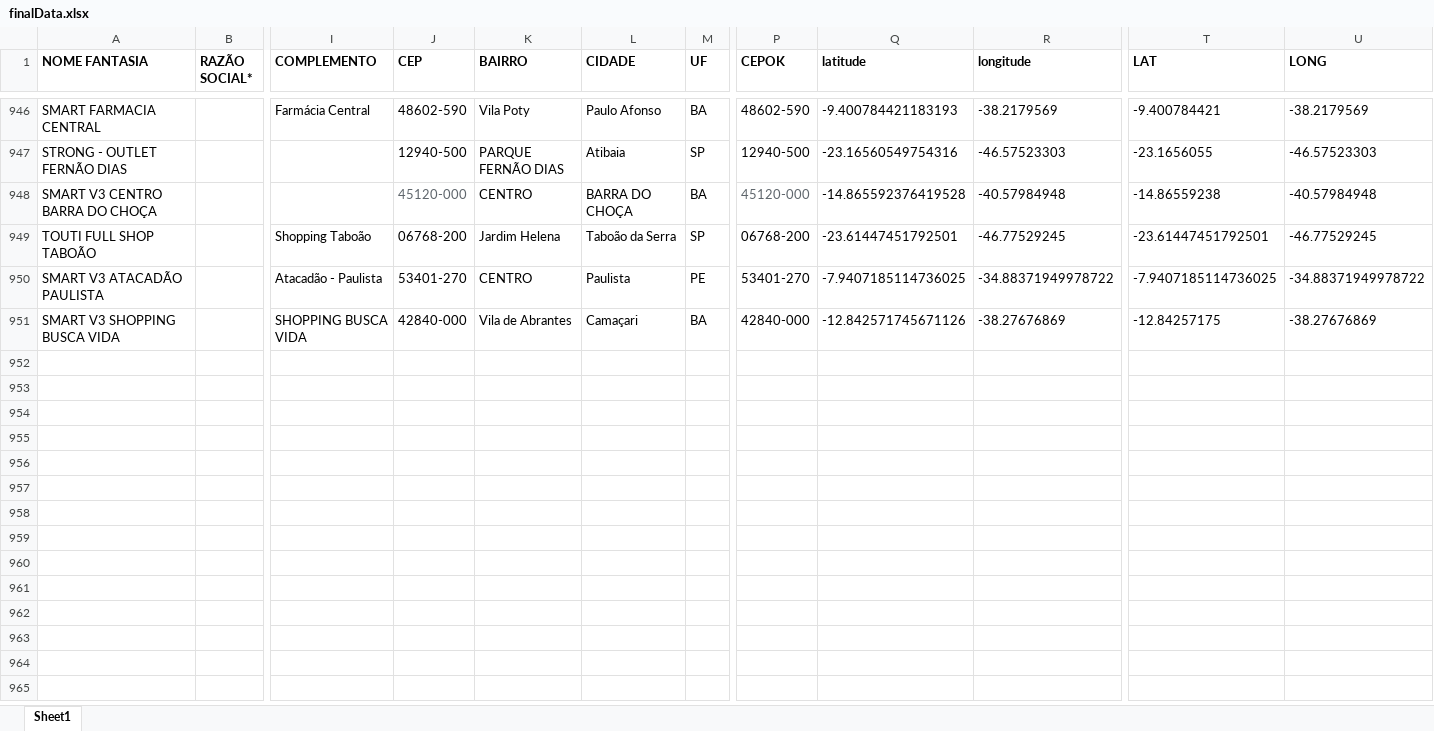
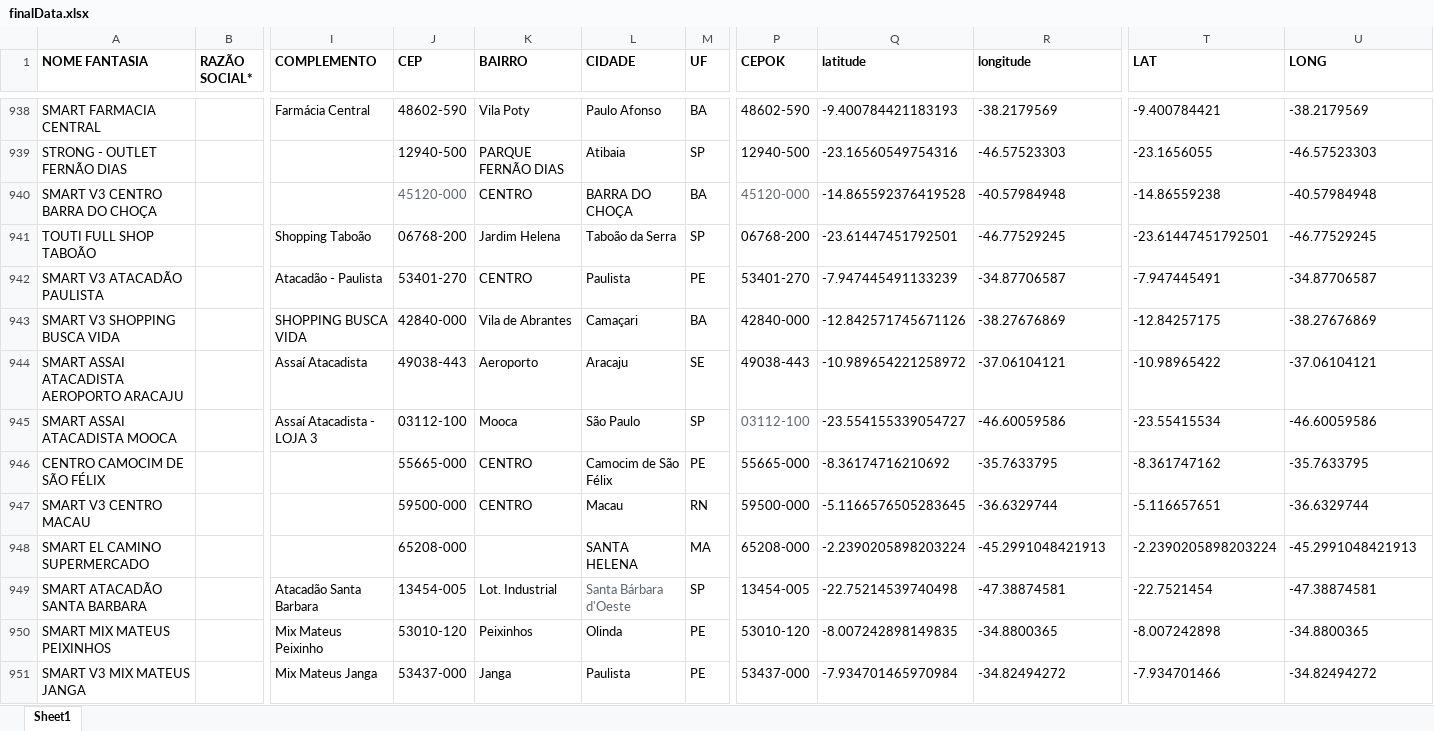
Before and after one commit to userTI10/Touti-franquias, an Excel workbook: finalData.xlsx, sheet Sheet1, drawn as a sheet; only a part is shown, gaps mark what is left out; values as stored, in another font and other column widths than the file's, no borders; addresses are those after the commit; rows hold the shown columns only; the diff covers the shown part only; the diff names each change by its address in the sheet, - before the commit and + after, or states it on an @@ line.

Commit message:
atualizando dados xlsx

```diff
--- a/finalData.xlsx (sheet Sheet1)
+++ b/finalData.xlsx (sheet Sheet1)
-Q942 (latitude): -7.9407185114736025
+Q942 (latitude): -7.947445491133239
-R942 (longitude): -34.88371949978722
+R942 (longitude): -34.87706587
-T942 (LAT): -7.9407185114736025
+T942 (LAT): -7.947445491
-U942 (LONG): -34.88371949978722
+U942 (LONG): -34.87706587
+row 944: SMART ASSAI ATACADISTA AEROPORTO ARACAJU |  | Assaí Atacadista | 49038-443 | Aeroporto | Aracaju | SE | 49038-443 | -10.989654221258972 | -37.06104121 | -10.98965422 | -37.06104121
+row 945: SMART ASSAI ATACADISTA MOOCA |  | Assaí Atacadista - LOJA 3 | 03112-100 | Mooca | São Paulo | SP | 03112-100 | -23.554155339054727 | -46.60059586 | -23.55415534 | -46.60059586
+row 946: CENTRO CAMOCIM DE SÃO FÉLIX |  |  | 55665-000 | CENTRO | Camocim de São Félix | PE | 55665-000 | -8.36174716210692 | -35.7633795 | -8.361747162 | -35.7633795
+row 947: SMART V3 CENTRO MACAU |  |  | 59500-000 | CENTRO | Macau | RN | 59500-000 | -5.1166576505283645 | -36.6329744 | -5.116657651 | -36.6329744
+row 948: SMART EL CAMINO SUPERMERCADO |  |  | 65208-000 |  | SANTA HELENA | MA | 65208-000 | -2.2390205898203224 | -45.2991048421913 | -2.2390205898203224 | -45.2991048421913
+row 949: SMART ATACADÃO SANTA BARBARA |  | Atacadão Santa Barbara | 13454-005 | Lot. Industrial | Santa Bárbara d'Oeste | SP | 13454-005 | -22.75214539740498 | -47.38874581 | -22.7521454 | -47.38874581
+row 950: SMART MIX MATEUS PEIXINHOS |  | Mix Mateus Peixinho | 53010-120 | Peixinhos | Olinda | PE | 53010-120 | -8.007242898149835 | -34.8800365 | -8.007242898 | -34.8800365
+row 951: SMART V3 MIX MATEUS JANGA |  | Mix Mateus Janga | 53437-000 | Janga | Paulista | PE | 53437-000 | -7.934701465970984 | -34.82494272 | -7.934701466 | -34.82494272
```
Also changed, not shown: 21 added rows, 8 removed rows and 12 edited cells elsewhere in this sheet.
